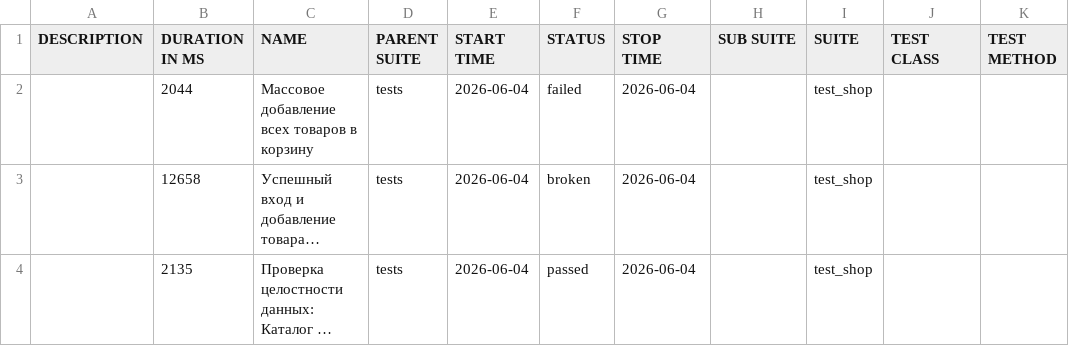
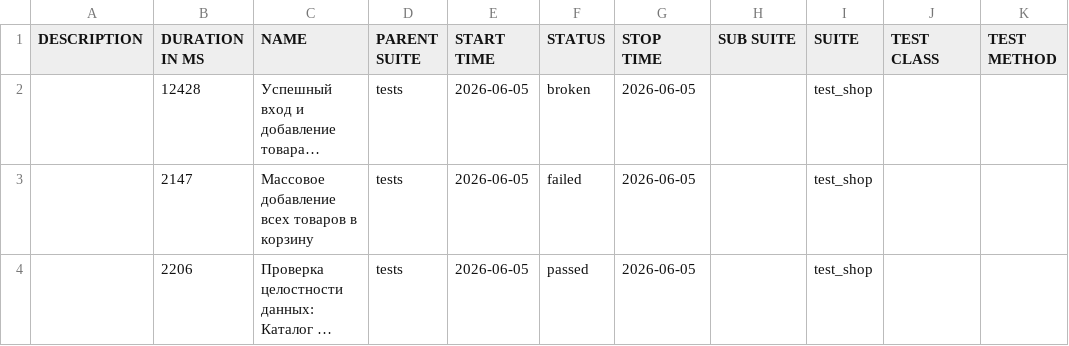
Before and after one commit to zasadwla01/automation, a CSV file: data/suites.csv, drawn as a sheet; long unchanged cells end in …; removed rows and columns are numbered as before the commit, all else as after; the diff names each change by its address in the sheet, - before the commit and + after, or states it on an @@ line.

```diff
--- a/data/suites.csv
+++ b/data/suites.csv
-row 2:  | 2044 | Массовое добавление всех товаров в корзину | tests | 2026-06-04 | failed | 2026-06-04 |  | test_shop
-B2 (DURATION IN MS): 12658
+B2 (DURATION IN MS): 12428
-E2 (START TIME): 2026-06-04
+E2 (START TIME): 2026-06-05
-G2 (STOP TIME): 2026-06-04
+G2 (STOP TIME): 2026-06-05
+row 3:  | 2147 | Массовое добавление всех товаров в корзину | tests | 2026-06-05 | failed | 2026-06-05 |  | test_shop
-B4 (DURATION IN MS): 2135
+B4 (DURATION IN MS): 2206
-E4 (START TIME): 2026-06-04
+E4 (START TIME): 2026-06-05
-G4 (STOP TIME): 2026-06-04
+G4 (STOP TIME): 2026-06-05
```
Also changed, not shown: 28 other files.
